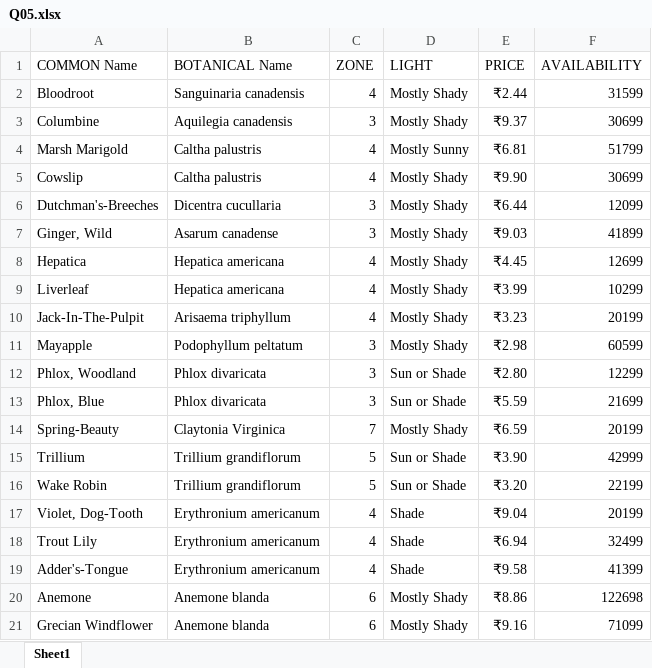
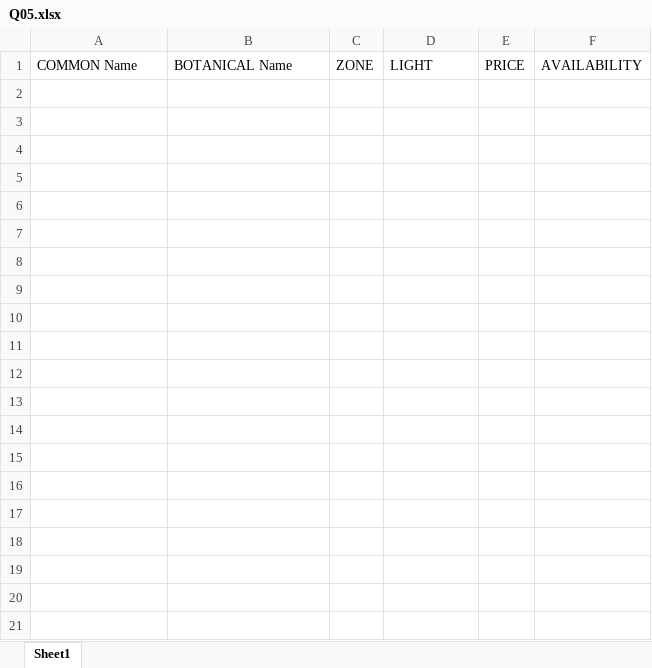
Before and after one commit to SteffinRayen/fluffy-chainsaw, an Excel workbook: LIBA14/files/Q05.xlsx, sheet Sheet1, drawn as a sheet; only a part is shown; values as stored, in another font and other column widths than the file's, no borders; the diff covers the shown part only; the diff names each change by its address in the sheet, - before the commit and + after, or states it on an @@ line.

```diff
--- a/LIBA14/files/Q05.xlsx (sheet Sheet1)
+++ b/LIBA14/files/Q05.xlsx (sheet Sheet1)
-row 2: Bloodroot | Sanguinaria canadensis | 4 | Mostly Shady | ₹2.44 | 31599
-row 3: Columbine | Aquilegia canadensis | 3 | Mostly Shady | ₹9.37 | 30699
-row 4: Marsh Marigold | Caltha palustris | 4 | Mostly Sunny | ₹6.81 | 51799
-row 5: Cowslip | Caltha palustris | 4 | Mostly Shady | ₹9.90 | 30699
-row 6: Dutchman's-Breeches | Dicentra cucullaria | 3 | Mostly Shady | ₹6.44 | 12099
-row 7: Ginger, Wild | Asarum canadense | 3 | Mostly Shady | ₹9.03 | 41899
-row 8: Hepatica | Hepatica americana | 4 | Mostly Shady | ₹4.45 | 12699
-row 9: Liverleaf | Hepatica americana | 4 | Mostly Shady | ₹3.99 | 10299
-row 10: Jack-In-The-Pulpit | Arisaema triphyllum | 4 | Mostly Shady | ₹3.23 | 20199
-row 11: Mayapple | Podophyllum peltatum | 3 | Mostly Shady | ₹2.98 | 60599
-row 12: Phlox, Woodland | Phlox divaricata | 3 | Sun or Shade | ₹2.80 | 12299
-row 13: Phlox, Blue | Phlox divaricata | 3 | Sun or Shade | ₹5.59 | 21699
-row 14: Spring-Beauty | Claytonia Virginica | 7 | Mostly Shady | ₹6.59 | 20199
-row 15: Trillium | Trillium grandiflorum | 5 | Sun or Shade | ₹3.90 | 42999
-row 16: Wake Robin | Trillium grandiflorum | 5 | Sun or Shade | ₹3.20 | 22199
-row 17: Violet, Dog-Tooth | Erythronium americanum | 4 | Shade | ₹9.04 | 20199
-row 18: Trout Lily | Erythronium americanum | 4 | Shade | ₹6.94 | 32499
-row 19: Adder's-Tongue | Erythronium americanum | 4 | Shade | ₹9.58 | 41399
-row 20: Anemone | Anemone blanda | 6 | Mostly Shady | ₹8.86 | 122698
-row 21: Grecian Windflower | Anemone blanda | 6 | Mostly Shady | ₹9.16 | 71099
```
Also changed, not shown: 16 removed rows elsewhere in this sheet, LIBA14/files/Q03.xlsx, LIBA14/files/Q08.xlsx, 24 other files.
